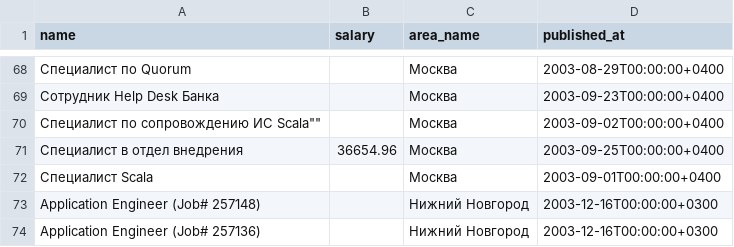
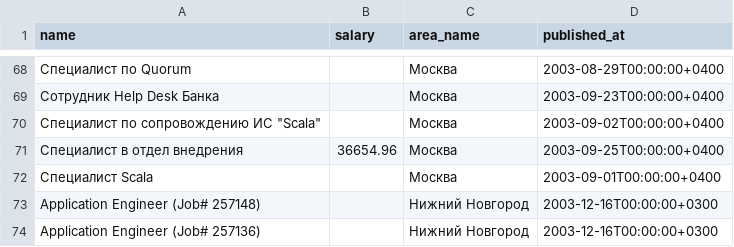
Before and after one commit to flywalk4/report_3_shalimov, a CSV file: first_100.csv, drawn as a sheet; only a part is shown, gaps mark what is left out; the diff names each change by its address in the sheet, - before the commit and + after, or states it on an @@ line.

Commit message:
Update first_100.csv

```diff
--- a/first_100.csv
+++ b/first_100.csv
-A70 (name): Специалист по сопровождению ИС Scala""
+A70 (name): Специалист по сопровождению ИС "Scala"
```
